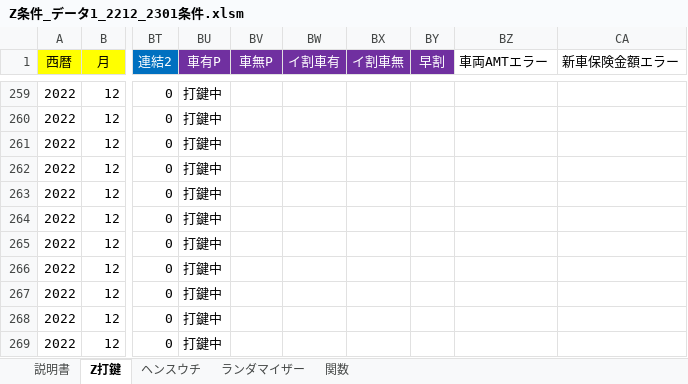
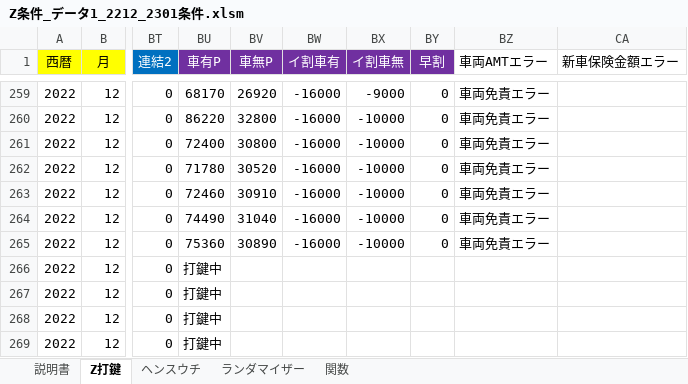
Before and after one commit to s-shohin/Z, an Excel workbook: Z条件_データ1_2212_2301条件.xlsm, sheet Z打鍵, drawn as a sheet; only a part is shown, gaps mark what is left out; values as stored, in another font and other column widths than the file's, no borders; the diff covers the shown part only; the diff names each change by its address in the sheet, - before the commit and + after, or states it on an @@ line.

```diff
--- a/Z条件_データ1_2212_2301条件.xlsm (sheet Z打鍵)
+++ b/Z条件_データ1_2212_2301条件.xlsm (sheet Z打鍵)
-BU259 (車有P): 打鍵中
+BU259 (車有P): 68170
-BV259 (車無P): (empty)
+BV259 (車無P): 26920
-BW259:BW265 (イ割車有): (empty)
+BW259:BW265 (イ割車有): -16000
-BX259 (イ割車無): (empty)
+BX259 (イ割車無): -9000
-BY259:BY265 (早割): (empty)
+BY259:BY265 (早割): 0
-BZ259:BZ265 (車両AMTエラー): (empty)
+BZ259:BZ265 (車両AMTエラー): 車両免責エラー
-BU260 (車有P): 打鍵中
+BU260 (車有P): 86220
-BV260 (車無P): (empty)
+BV260 (車無P): 32800
-BX260:BX265 (イ割車無): (empty)
+BX260:BX265 (イ割車無): -10000
-BU261 (車有P): 打鍵中
+BU261 (車有P): 72400
-BV261 (車無P): (empty)
+BV261 (車無P): 30800
-BU262 (車有P): 打鍵中
+BU262 (車有P): 71780
-BV262 (車無P): (empty)
+BV262 (車無P): 30520
-BU263 (車有P): 打鍵中
+BU263 (車有P): 72460
-BV263 (車無P): (empty)
+BV263 (車無P): 30910
-BU264 (車有P): 打鍵中
+BU264 (車有P): 74490
-BV264 (車無P): (empty)
+BV264 (車無P): 31040
-BU265 (車有P): 打鍵中
+BU265 (車有P): 75360
-BV265 (車無P): (empty)
+BV265 (車無P): 30890
```
Also changed, not shown: 65 edited cells elsewhere in this sheet.
